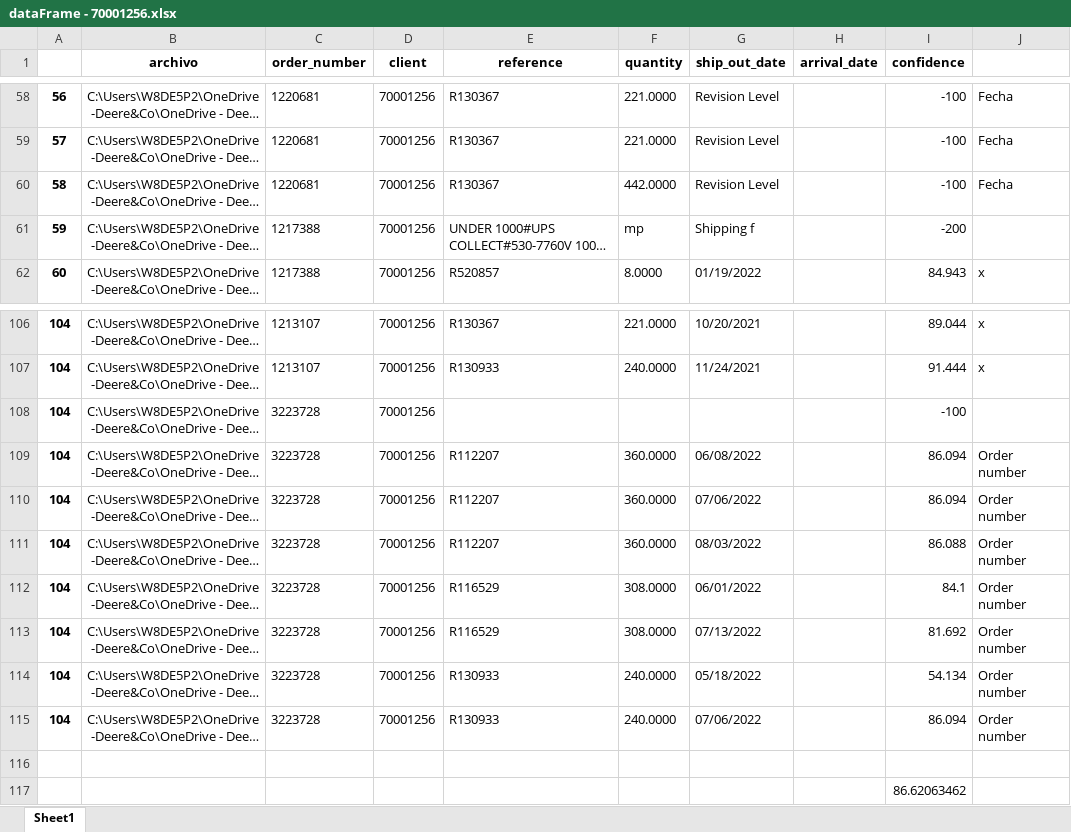
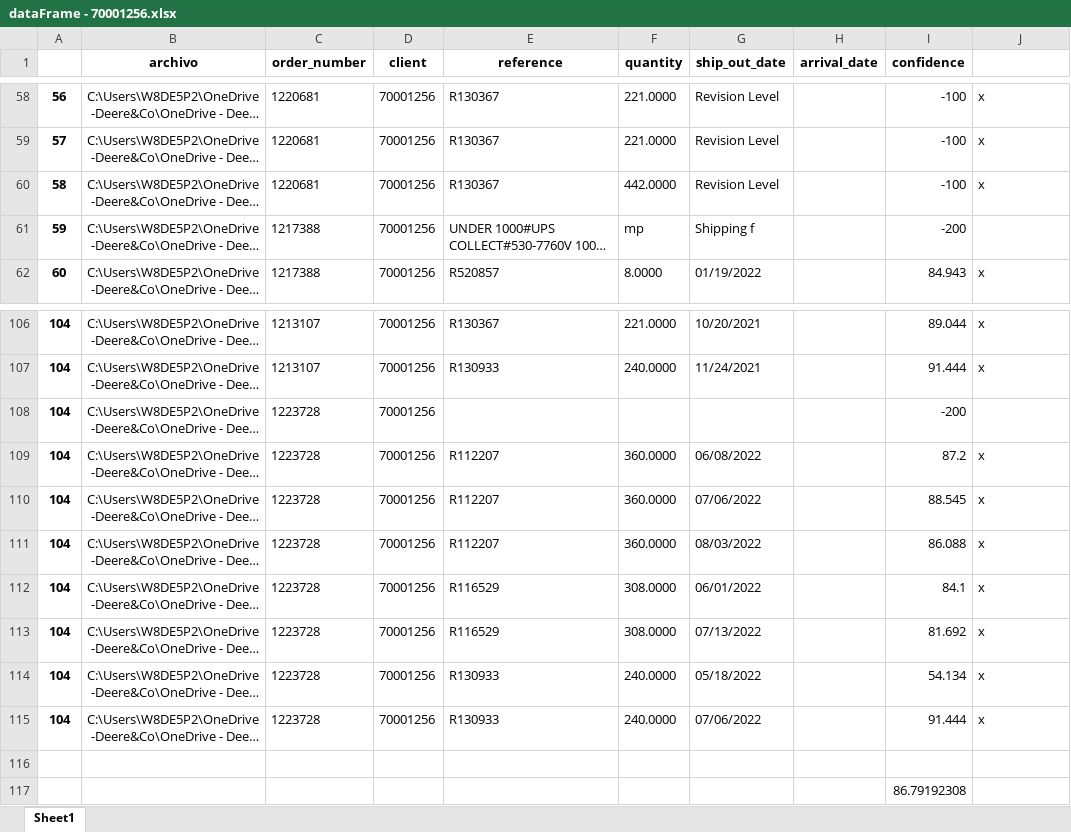
Before and after one commit to LobatoJaime/Bot-Creacion-de-Pedidos, an Excel workbook: AI_Engine/Resultados/Resultados buenos/dataFrame - 70001256.xlsx, sheet Sheet1, drawn as a sheet; only a part is shown, gaps mark what is left out; long unchanged cells end in …; values as stored, in another font and other column widths than the file's, no borders; the diff covers the shown part only; the diff names each change by its address in the sheet, - before the commit and + after, or states it on an @@ line.

```diff
--- a/AI_Engine/Resultados/Resultados buenos/dataFrame - 70001256.xlsx (sheet Sheet1)
+++ b/AI_Engine/Resultados/Resultados buenos/dataFrame - 70001256.xlsx (sheet Sheet1)
-J58:J60: Fecha
+J58:J60: x
-C108:C115 (order_number): 3223728
+C108:C115 (order_number): 1223728
-I108 (confidence): -100
+I108 (confidence): -200
-I109 (confidence): 86.094
+I109 (confidence): 87.2
-J109:J115: Order number
+J109:J115: x
-I110 (confidence): 86.094
+I110 (confidence): 88.545
-I115 (confidence): 86.094
+I115 (confidence): 91.444
-I117 (confidence): 86.62063462
+I117 (confidence): 86.79192308
```
Also changed, not shown: 22 edited cells elsewhere in this sheet, AI_Engine/Info/Results_notes.xlsx, AI_Engine/Resultados/70001256/03 dataFrame - resultados agrandamiento.xlsx, 3 other files.
